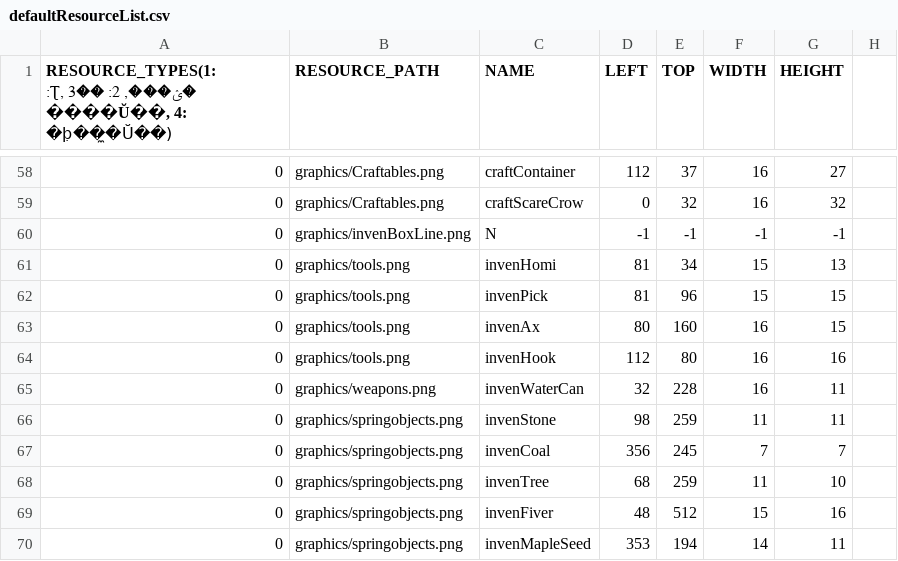
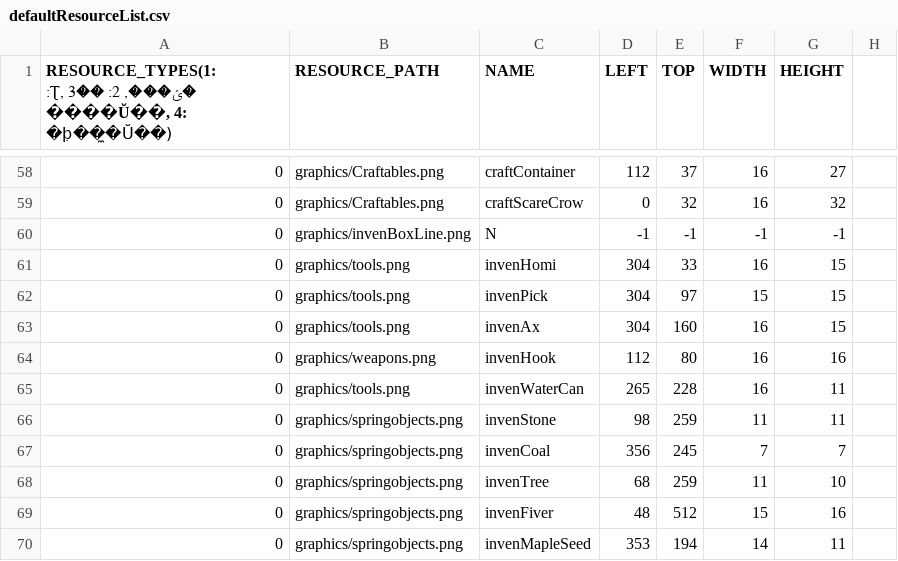
Before and after one commit to chicolangbo/SFML_StardewValley_Clone, a CSV file: stardewvalley-bin/scripts/defaultResourceList.csv, drawn as a sheet; only a part is shown, gaps mark what is left out; the diff names each change by its address in the sheet, - before the commit and + after, or states it on an @@ line.

```diff
--- a/stardewvalley-bin/scripts/defaultResourceList.csv
+++ b/stardewvalley-bin/scripts/defaultResourceList.csv
-D61:D62 (LEFT): 81
+D61:D62 (LEFT): 304
-E61 (TOP): 34
+E61 (TOP): 33
-F61 (WIDTH): 15
+F61 (WIDTH): 16
-G61 (HEIGHT): 13
+G61 (HEIGHT): 15
-E62 (TOP): 96
+E62 (TOP): 97
-D63 (LEFT): 80
+D63 (LEFT): 304
-B64 (RESOURCE_PATH): graphics/tools.png
+B64 (RESOURCE_PATH): graphics/weapons.png
-B65 (RESOURCE_PATH): graphics/weapons.png
+B65 (RESOURCE_PATH): graphics/tools.png
-D65 (LEFT): 32
+D65 (LEFT): 265
```
Also changed, not shown: 18 other files.
